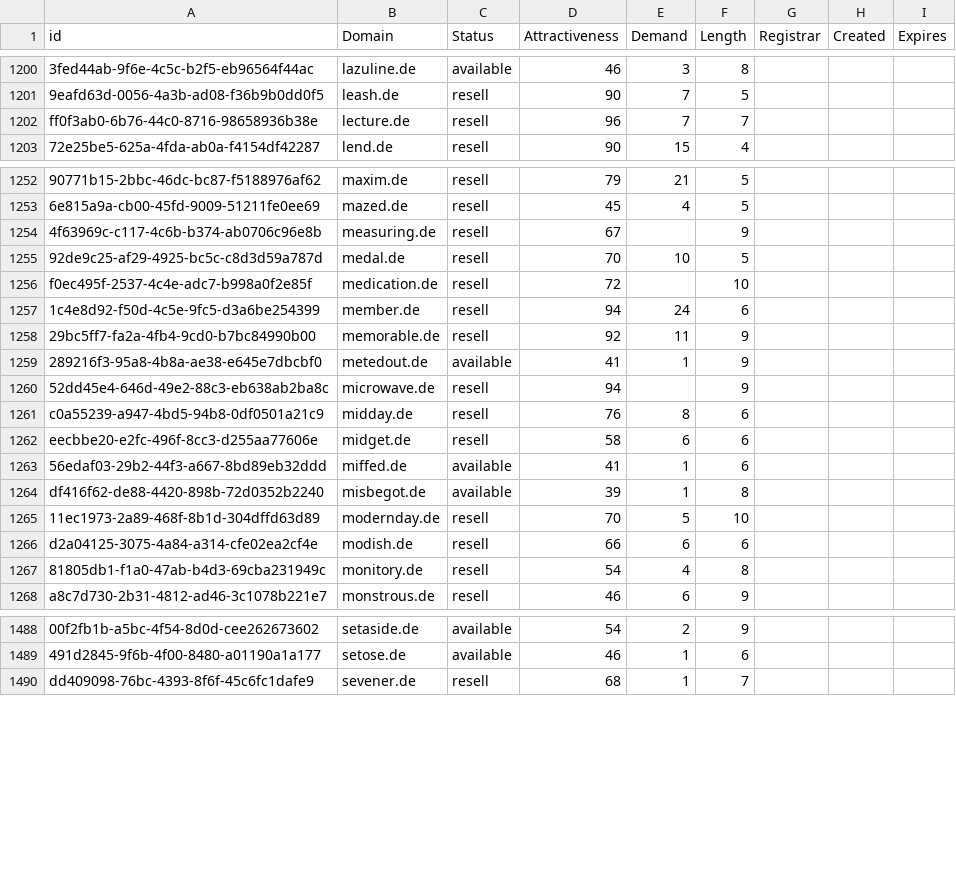
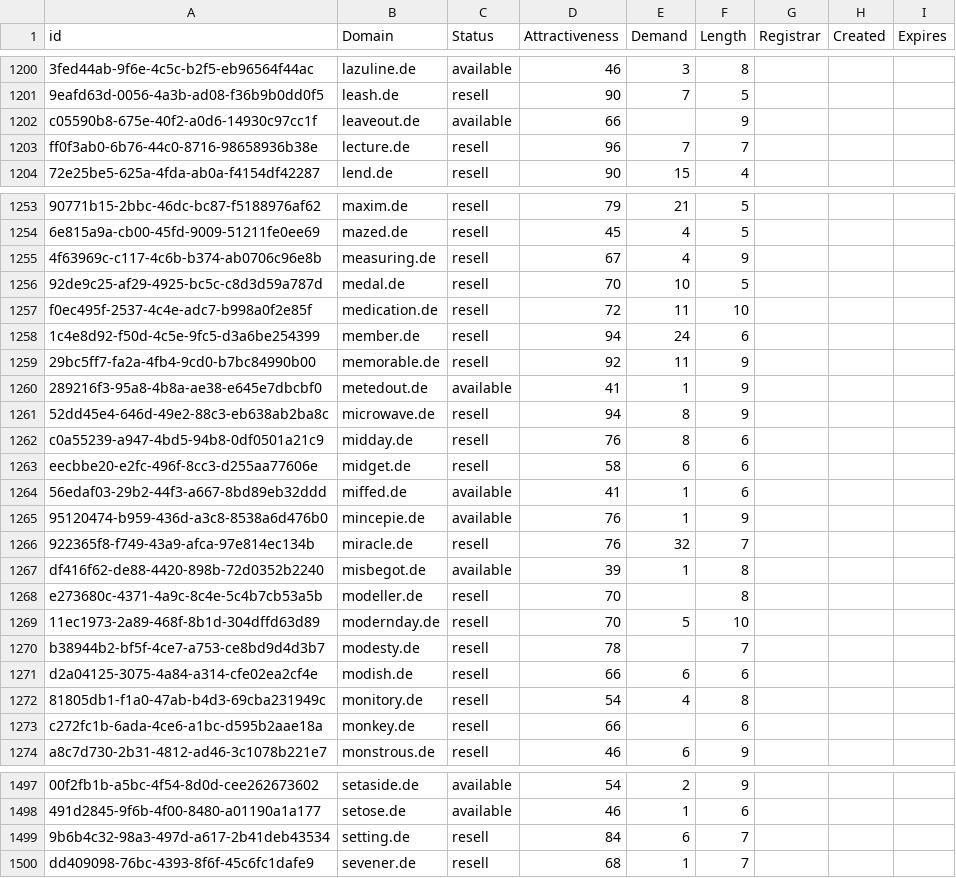
Before and after one commit to UniqueDomains/de-oneword-domains, a CSV file: de.csv, drawn as a sheet; only a part is shown, gaps mark what is left out; addresses are those after the commit; the diff covers the shown part only; the diff names each change by its address in the sheet, - before the commit and + after, or states it on an @@ line.

Commit message:
Domains update

```diff
--- a/de.csv
+++ b/de.csv
+row 1202: c05590b8-675e-40f2-a0d6-14930c97cc1f | leaveout.de | available | 66 |  | 9
-E1255 (Demand): (empty)
+E1255 (Demand): 4
-E1257 (Demand): (empty)
+E1257 (Demand): 11
-E1261 (Demand): (empty)
+E1261 (Demand): 8
+row 1265: 95120474-b959-436d-a3c8-8538a6d476b0 | mincepie.de | available | 76 | 1 | 9
+row 1266: 922365f8-f749-43a9-afca-97e814ec134b | miracle.de | resell | 76 | 32 | 7
+row 1268: e273680c-4371-4a9c-8c4e-5c4b7cb53a5b | modeller.de | resell | 70 |  | 8
+row 1270: b38944b2-bf5f-4ce7-a753-ce8bd9d4d3b7 | modesty.de | resell | 78 |  | 7
+row 1273: c272fc1b-6ada-4ce6-a1bc-d595b2aae18a | monkey.de | resell | 66 |  | 6
+row 1499: 9b6b4c32-98a3-497d-a617-2b41deb43534 | setting.de | resell | 84 | 6 | 7
```
Also changed, not shown: 3 added rows and 2 edited cells elsewhere in this file, 2 other files.
